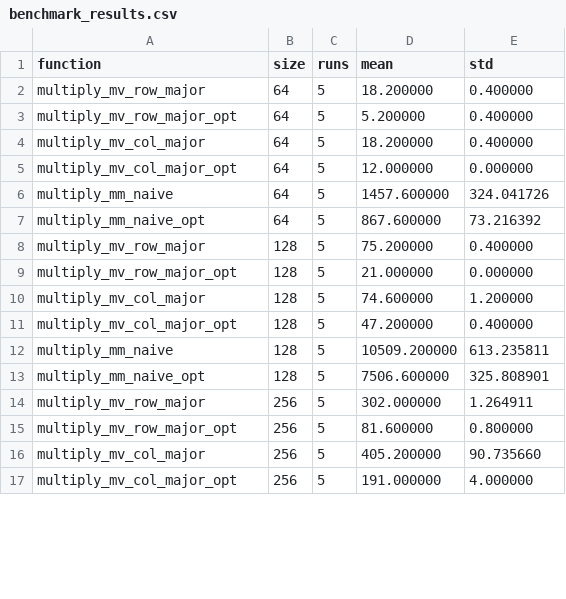
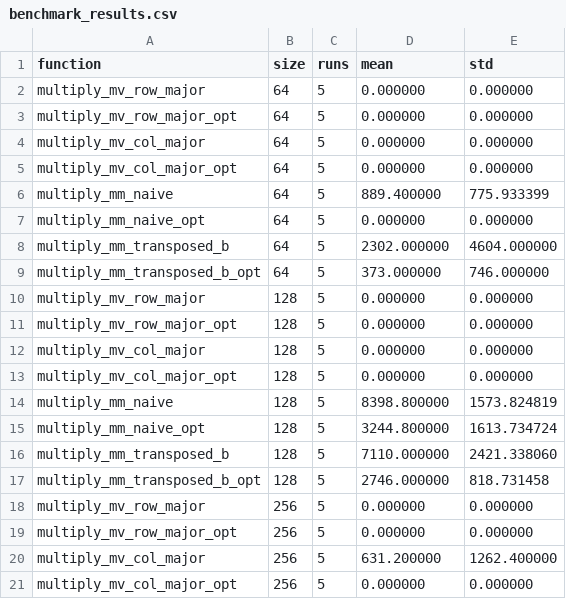
Before and after one commit to kyleparran/C-_group_7, a CSV file: phase_1/benchmark_results.csv, drawn as a sheet; only a part is shown; the diff covers the shown part only.

Commit message:
Added last function/updated graphs/csv

```diff
--- a/phase_1/benchmark_results.csv
+++ b/phase_1/benchmark_results.csv
@@ -1,17 +1,21 @@
 function,size,runs,mean,std
-multiply_mv_row_major,64,5,18.200000,0.400000
-multiply_mv_row_major_opt,64,5,5.200000,0.400000
-multiply_mv_col_major,64,5,18.200000,0.400000
-multiply_mv_col_major_opt,64,5,12.000000,0.000000
-multiply_mm_naive,64,5,1457.600000,324.041726
-multiply_mm_naive_opt,64,5,867.600000,73.216392
-multiply_mv_row_major,128,5,75.200000,0.400000
-multiply_mv_row_major_opt,128,5,21.000000,0.000000
-multiply_mv_col_major,128,5,74.600000,1.200000
-multiply_mv_col_major_opt,128,5,47.200000,0.400000
-multiply_mm_naive,128,5,10509.200000,613.235811
-multiply_mm_naive_opt,128,5,7506.600000,325.808901
-multiply_mv_row_major,256,5,302.000000,1.264911
-multiply_mv_row_major_opt,256,5,81.600000,0.800000
-multiply_mv_col_major,256,5,405.200000,90.735660
-multiply_mv_col_major_opt,256,5,191.000000,4.000000
+multiply_mv_row_major,64,5,0.000000,0.000000
+multiply_mv_row_major_opt,64,5,0.000000,0.000000
+multiply_mv_col_major,64,5,0.000000,0.000000
+multiply_mv_col_major_opt,64,5,0.000000,0.000000
+multiply_mm_naive,64,5,889.400000,775.933399
+multiply_mm_naive_opt,64,5,0.000000,0.000000
+multiply_mm_transposed_b,64,5,2302.000000,4604.000000
+multiply_mm_transposed_b_opt,64,5,373.000000,746.000000
+multiply_mv_row_major,128,5,0.000000,0.000000
+multiply_mv_row_major_opt,128,5,0.000000,0.000000
+multiply_mv_col_major,128,5,0.000000,0.000000
+multiply_mv_col_major_opt,128,5,0.000000,0.000000
+multiply_mm_naive,128,5,8398.800000,1573.824819
+multiply_mm_naive_opt,128,5,3244.800000,1613.734724
+multiply_mm_transposed_b,128,5,7110.000000,2421.338060
+multiply_mm_transposed_b_opt,128,5,2746.000000,818.731458
+multiply_mv_row_major,256,5,0.000000,0.000000
+multiply_mv_row_major_opt,256,5,0.000000,0.000000
+multiply_mv_col_major,256,5,631.200000,1262.400000
+multiply_mv_col_major_opt,256,5,0.000000,0.000000
```
Also changed, not shown: 4 added rows and 16 edited cells elsewhere in this file, 10 other files.
